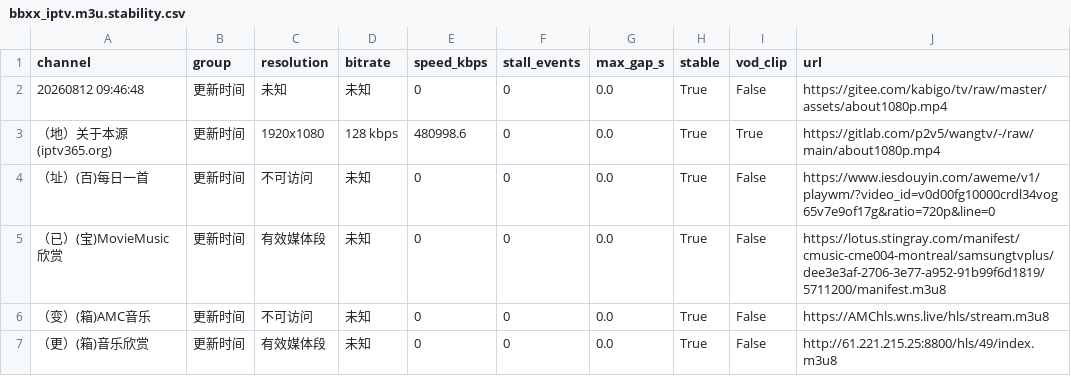
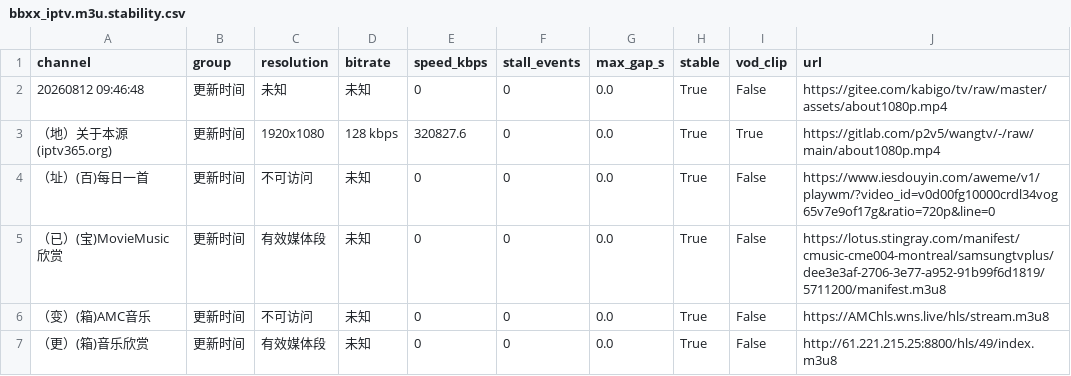
Before and after one commit to KimShenGod/live, a CSV file: bbxx_iptv.m3u.stability.csv, drawn as a sheet.

```diff
--- a/bbxx_iptv.m3u.stability.csv
+++ b/bbxx_iptv.m3u.stability.csv
@@ -2,3 +2,3 @@
 20260812 09:46:48,更新时间,未知,未知,0,0,0.0,True,False,https://gitee.com/kabigo/tv/raw/master/assets/about1080p.mp4
-（地）关于本源(iptv365.org),更新时间,1920x1080,128 kbps,480998.6,0,0.0,True,True,https://gitlab.com/p2v5/wangtv/-/raw/main/about1080p.mp4
+（地）关于本源(iptv365.org),更新时间,1920x1080,128 kbps,320827.6,0,0.0,True,True,https://gitlab.com/p2v5/wangtv/-/raw/main/about1080p.mp4
 （址）(百)每日一首,更新时间,不可访问,未知,0,0,0.0,True,False,https://www.iesdouyin.com/aweme/v1/playwm/?video_id=v0d00fg10000crdl34vog65v7e9of17g&ratio=720p&line=0
```
Also changed, not shown: 1 other file.
